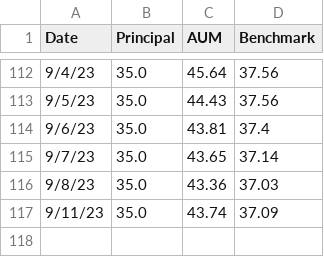
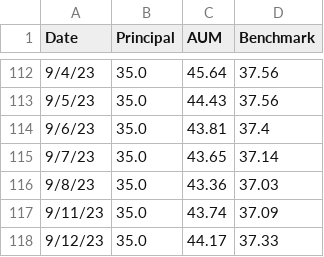
Before and after one commit to lifelonginvestorllc/lifelonginvestorllc.github.io, a CSV file: performance.csv, drawn as a sheet; only a part is shown, gaps mark what is left out.

Commit message:
updated performance 20230912

```diff
--- a/performance.csv
+++ b/performance.csv
@@ -117 +117,2 @@ Date,Principal,AUM,Benchmark
 9/11/23,35.0,43.74,37.09
+9/12/23,35.0,44.17,37.33
```
Also changed, not shown: 2 other files.
